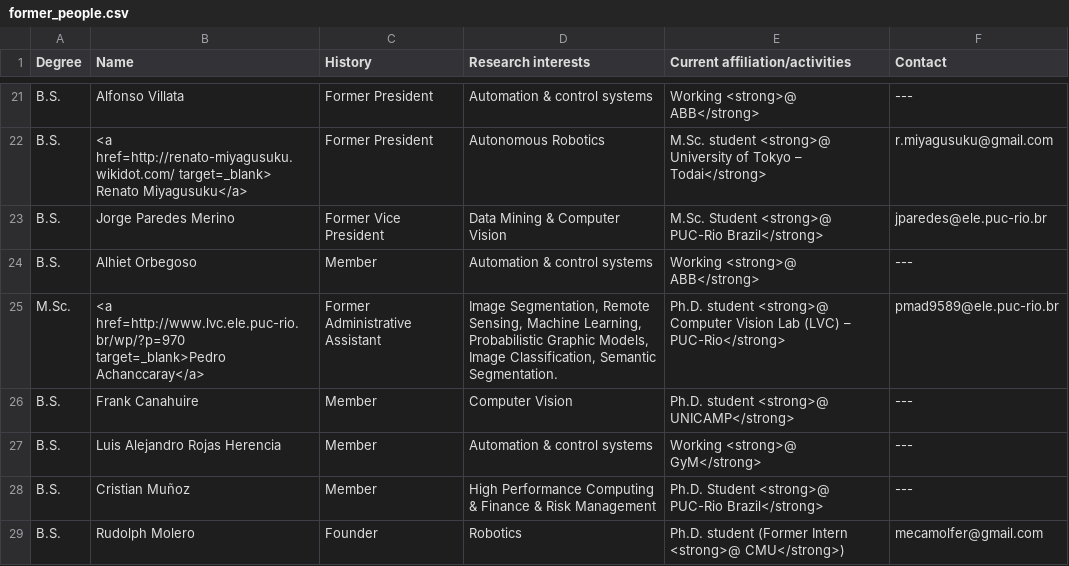
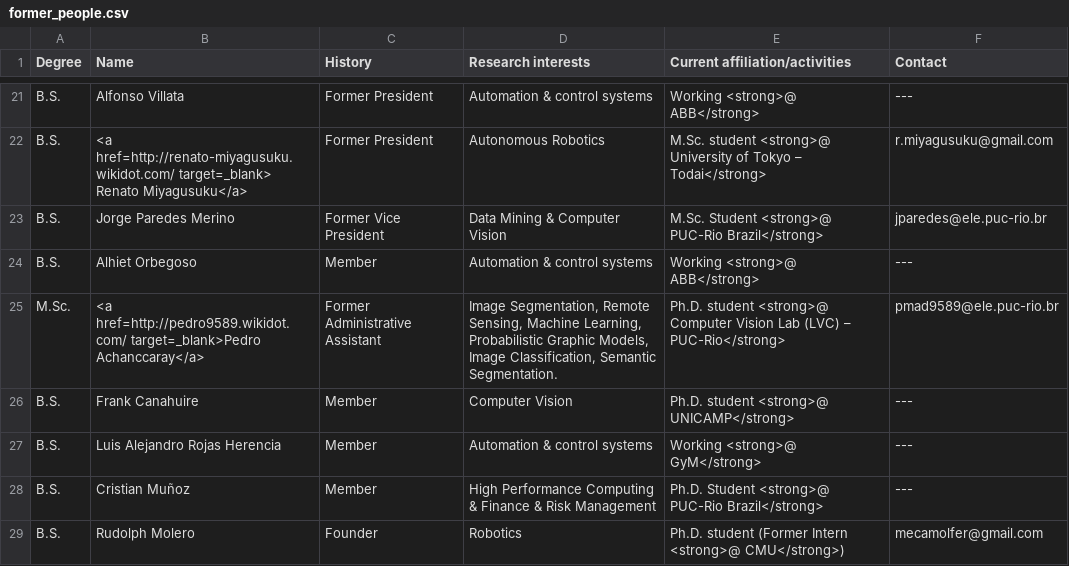
Before and after one commit to GISCIA/GISCIA.github.io, a CSV file: people/former_people.csv, drawn as a sheet; only a part is shown, gaps mark what is left out.

```diff
--- a/people/former_people.csv
+++ b/people/former_people.csv
@@ -24,3 +24,3 @@ B.S.,Jorge Paredes Merino,Former Vice President,Data Mining & Computer Vision,M.
 B.S.,Alhiet Orbegoso,Member,Automation & control systems,Working <strong>@ ABB</strong>,---
-M.Sc.,<a href=http://www.lvc.ele.puc-rio.br/wp/?p=970 target=_blank>Pedro Achanccaray</a>,Former Administrative Assistant,"Image Segmentation, Remote Sensing, Machine Learning, Probabilistic Graphic Models, Image Classification, Semantic Segmentation.",Ph.D. student <strong>@ Computer Vision Lab (LVC) – PUC-Rio</strong>,pmad9589@ele.puc-rio.br
+M.Sc.,<a href=http://pedro9589.wikidot.com/ target=_blank>Pedro Achanccaray</a>,Former Administrative Assistant,"Image Segmentation, Remote Sensing, Machine Learning, Probabilistic Graphic Models, Image Classification, Semantic Segmentation.",Ph.D. student <strong>@ Computer Vision Lab (LVC) – PUC-Rio</strong>,pmad9589@ele.puc-rio.br
 B.S.,Frank Canahuire,Member,Computer Vision,Ph.D. student <strong>@ UNICAMP</strong>,---
```
Also changed, not shown: people/people.csv.
